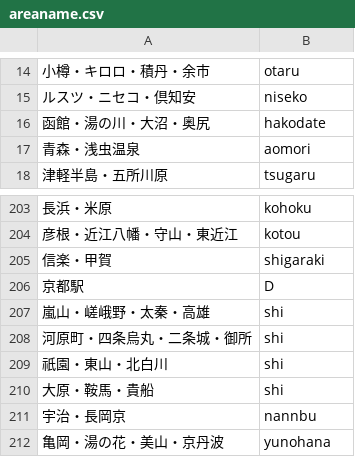
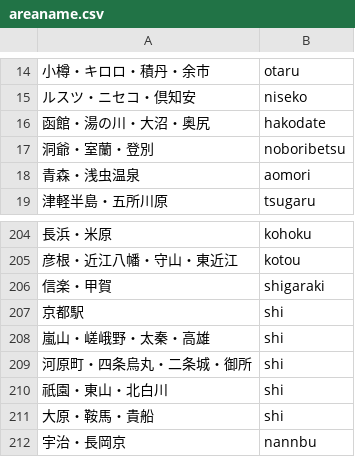
Before and after one commit to 33002NisijimaAya/GW2022_01, a CSV file: LodgingSearchSystem/areaname.csv, drawn as a sheet; only a part is shown, gaps mark what is left out; the shorter side is filled out with more unchanged rows.

```diff
--- a/LodgingSearchSystem/areaname.csv
+++ b/LodgingSearchSystem/areaname.csv
@@ -16,2 +16,3 @@
 函館・湯の川・大沼・奥尻,hakodate
+洞爺・室蘭・登別,noboribetsu
 青森・浅虫温泉,aomori
@@ -205,3 +206,3 @@
 信楽・甲賀,shigaraki
-京都駅,D
+京都駅,shi
 嵐山・嵯峨野・太秦・高雄,shi
```
Also changed, not shown: 6 other files.
